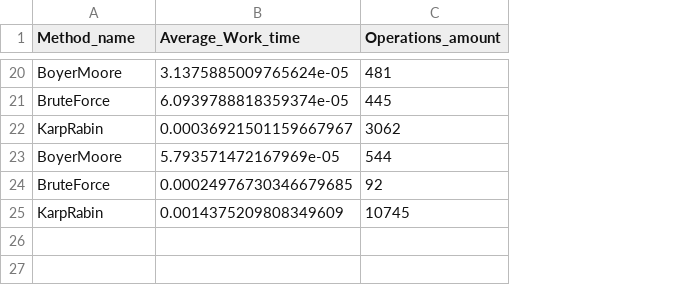
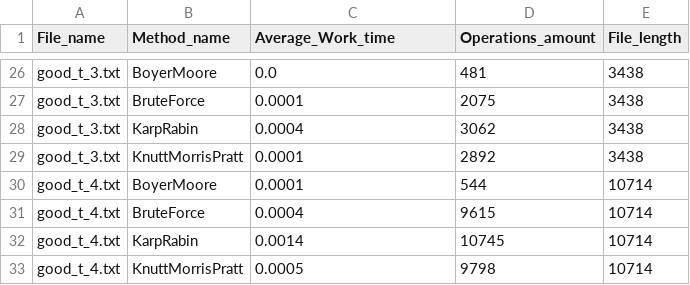
Before and after one commit to Lolik-Bolik/SubstringSearch, a CSV file: statistic.csv, drawn as a sheet; only a part is shown, gaps mark what is left out; removed rows and columns are numbered as before the commit, all else as after; the diff covers the shown part only; the diff names each change by its address in the sheet, - before the commit and + after, or states it on an @@ line.

```diff
--- a/statistic.csv
+++ b/statistic.csv
+column A (File_name), row 26: good_t_3.txt; row 28: good_t_3.txt; row 30: good_t_4.txt; row 32: good_t_4.txt
+column E (File_length), row 26: 3438; row 28: 3438; row 30: 10714; row 32: 10714
-C26 (Average_Work_time): 3.1375885009765624e-05
+C26 (Average_Work_time): 0.0
-row 21: BruteForce | 6.0939788818359374e-05 | 445
+row 27: good_t_3.txt | BruteForce | 0.0001 | 2075 | 3438
-C28 (Average_Work_time): 0.00036921501159667967
+C28 (Average_Work_time): 0.0004
+row 29: good_t_3.txt | KnuttMorrisPratt | 0.0001 | 2892 | 3438
-C30 (Average_Work_time): 5.793571472167969e-05
+C30 (Average_Work_time): 0.0001
-row 24: BruteForce | 0.00024976730346679685 | 92
+row 31: good_t_4.txt | BruteForce | 0.0004 | 9615 | 10714
-C32 (Average_Work_time): 0.0014375209808349609
+C32 (Average_Work_time): 0.0014
+row 33: good_t_4.txt | KnuttMorrisPratt | 0.0005 | 9798 | 10714
```
Also changed, not shown: 12 added rows, 6 removed rows and 12 edited cells elsewhere in this file, 7 other files.
